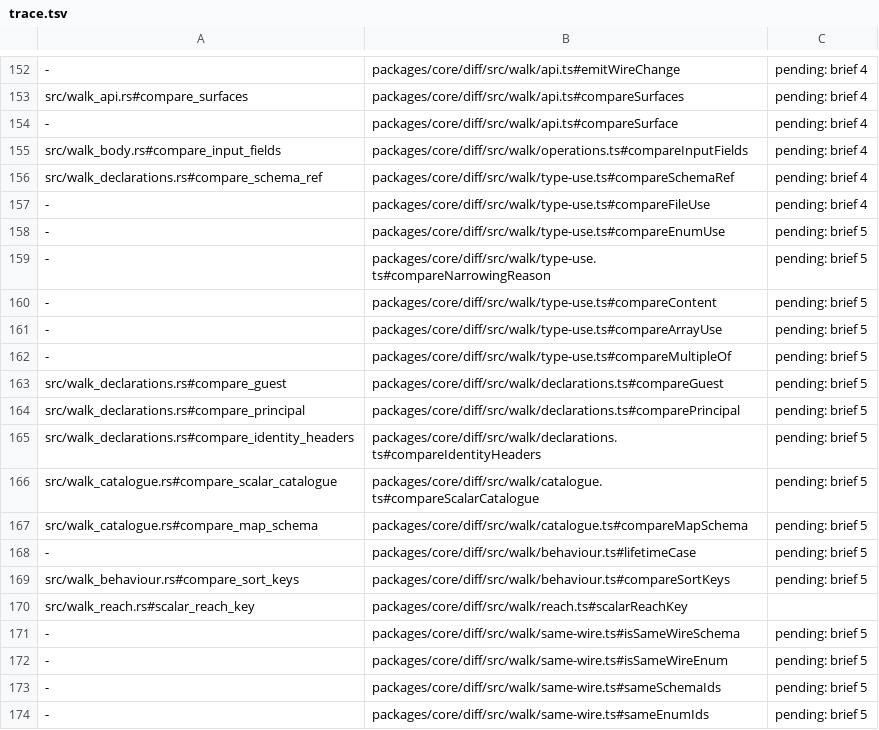
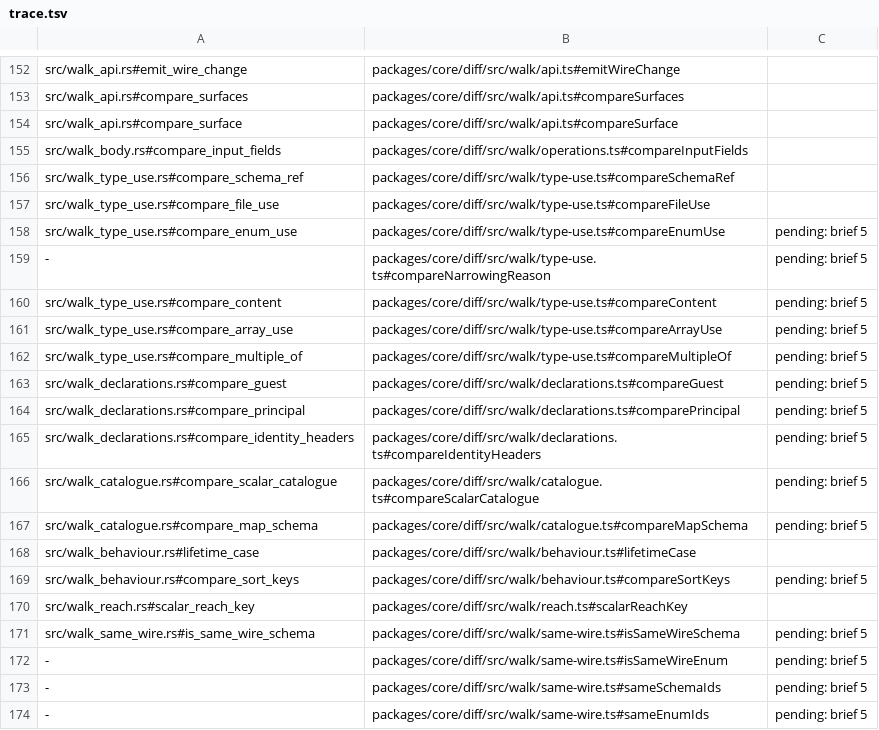
Before and after one commit to jubasse/seampact, a TSV file: crates/diff/trace.tsv, drawn as a sheet; only a part is shown, gaps mark what is left out; the diff covers the shown part only; the diff names each change by its address in the sheet, - before the commit and + after, or states it on an @@ line.

```diff
--- a/crates/diff/trace.tsv
+++ b/crates/diff/trace.tsv
-A152: -
+A152: src/walk_api.rs#emit_wire_change
-C152:C157: pending: brief 4
+C152:C157: (empty)
-A154: -
+A154: src/walk_api.rs#compare_surface
-A156: src/walk_declarations.rs#compare_schema_ref
+A156: src/walk_type_use.rs#compare_schema_ref
-A157: -
+A157: src/walk_type_use.rs#compare_file_use
-A158: -
+A158: src/walk_type_use.rs#compare_enum_use
-A160: -
+A160: src/walk_type_use.rs#compare_content
-A161: -
+A161: src/walk_type_use.rs#compare_array_use
-A162: -
+A162: src/walk_type_use.rs#compare_multiple_of
-A168: -
+A168: src/walk_behaviour.rs#lifetime_case
-C168: pending: brief 5
+C168: (empty)
-A171: -
+A171: src/walk_same_wire.rs#is_same_wire_schema
```
Also changed, not shown: 40 edited cells elsewhere in this file, 14 other files.
